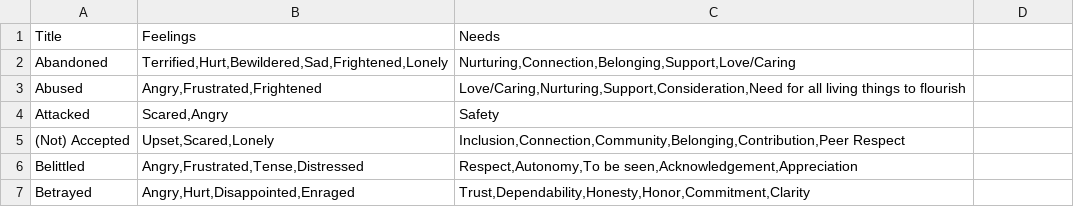
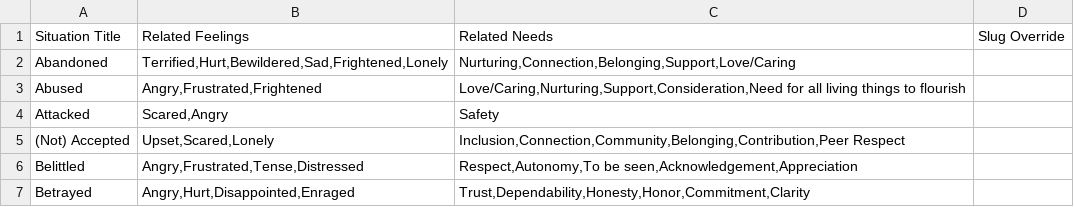
Before and after one commit to natanai/nvc-app, a CSV file: data/Situations.csv, drawn as a sheet; only a part is shown; removed rows and columns are numbered as before the commit, all else as after; the diff names each change by its address in the sheet, - before the commit and + after, or states it on an @@ line.

```diff
--- a/data/Situations.csv
+++ b/data/Situations.csv
-row 1: Title | Feelings | Needs
+row 1: Situation Title | Related Feelings | Related Needs | Slug Override
```
Also changed, not shown: data/Needs.csv, data/Strategies.csv, 9 other files.
